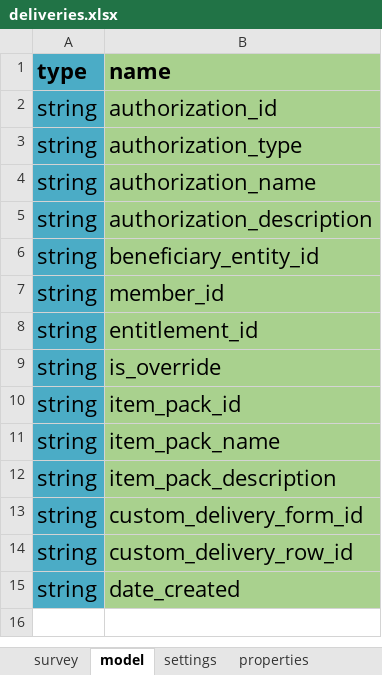
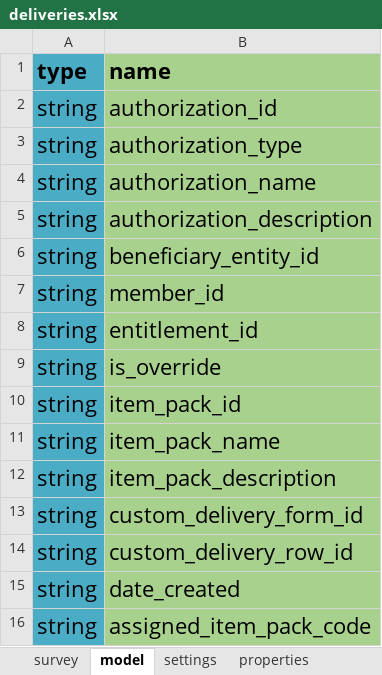
Before and after one commit to odk-x/app-designer, an Excel workbook: app/config/tables/deliveries/forms/deliveries/deliveries.xlsx, sheet model, drawn as a sheet; values as stored, in another font and other column widths than the file's, no borders; the diff names each change by its address in the sheet, - before the commit and + after, or states it on an @@ line.

Commit message:
add old change that adds assigned_item_pack_code to deliveries table. previous commits are missing this

```diff
--- a/app/config/tables/deliveries/forms/deliveries/deliveries.xlsx (sheet model)
+++ b/app/config/tables/deliveries/forms/deliveries/deliveries.xlsx (sheet model)
+row 16: string | assigned_item_pack_code
```
Also changed, not shown: 2 other files.
